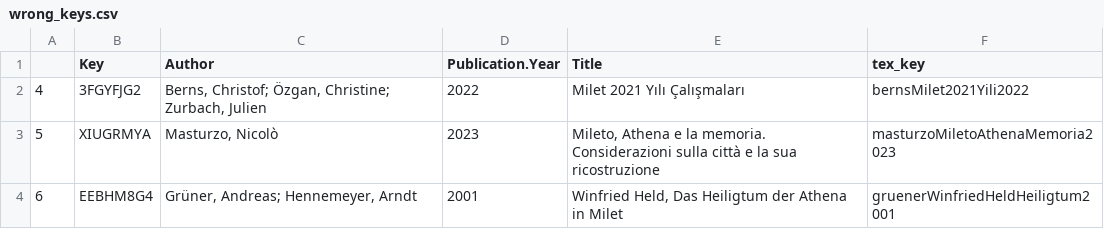
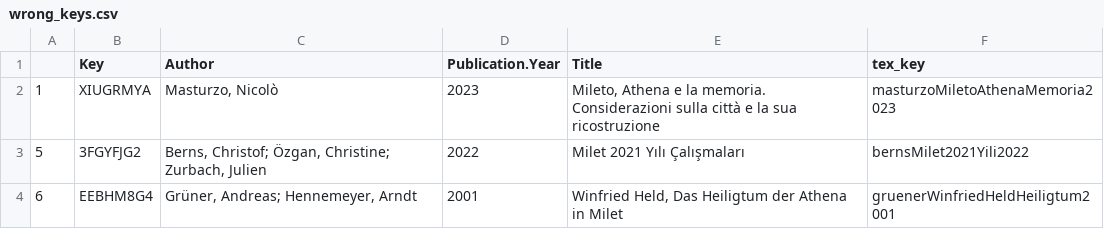
Before and after one commit to Miletus-Excavation/Miletus_Bibliography, a CSV file: out/wrong_keys.csv, drawn as a sheet.

```diff
--- a/out/wrong_keys.csv
+++ b/out/wrong_keys.csv
@@ -1,4 +1,4 @@
 "","Key","Author","Publication.Year","Title","tex_key"
-"4","3FGYFJG2","Berns, Christof; Özgan, Christine; Zurbach, Julien",2022,"Milet 2021 Yılı Çalışmaları","bernsMilet2021Yili2022"
-"5","XIUGRMYA","Masturzo, Nicolò",2023,"Mileto, Athena e la memoria. Considerazioni sulla città e la sua ricostruzione","masturzoMiletoAthenaMemoria2023"
+"1","XIUGRMYA","Masturzo, Nicolò",2023,"Mileto, Athena e la memoria. Considerazioni sulla città e la sua ricostruzione","masturzoMiletoAthenaMemoria2023"
+"5","3FGYFJG2","Berns, Christof; Özgan, Christine; Zurbach, Julien",2022,"Milet 2021 Yılı Çalışmaları","bernsMilet2021Yili2022"
 "6","EEBHM8G4","Grüner, Andreas; Hennemeyer, Arndt",2001,"Winfried Held, Das Heiligtum der Athena in Milet","gruenerWinfriedHeldHeiligtum2001"
```
Also changed, not shown: data/Milet_Bibliography_CSV.csv, 6 other files.
